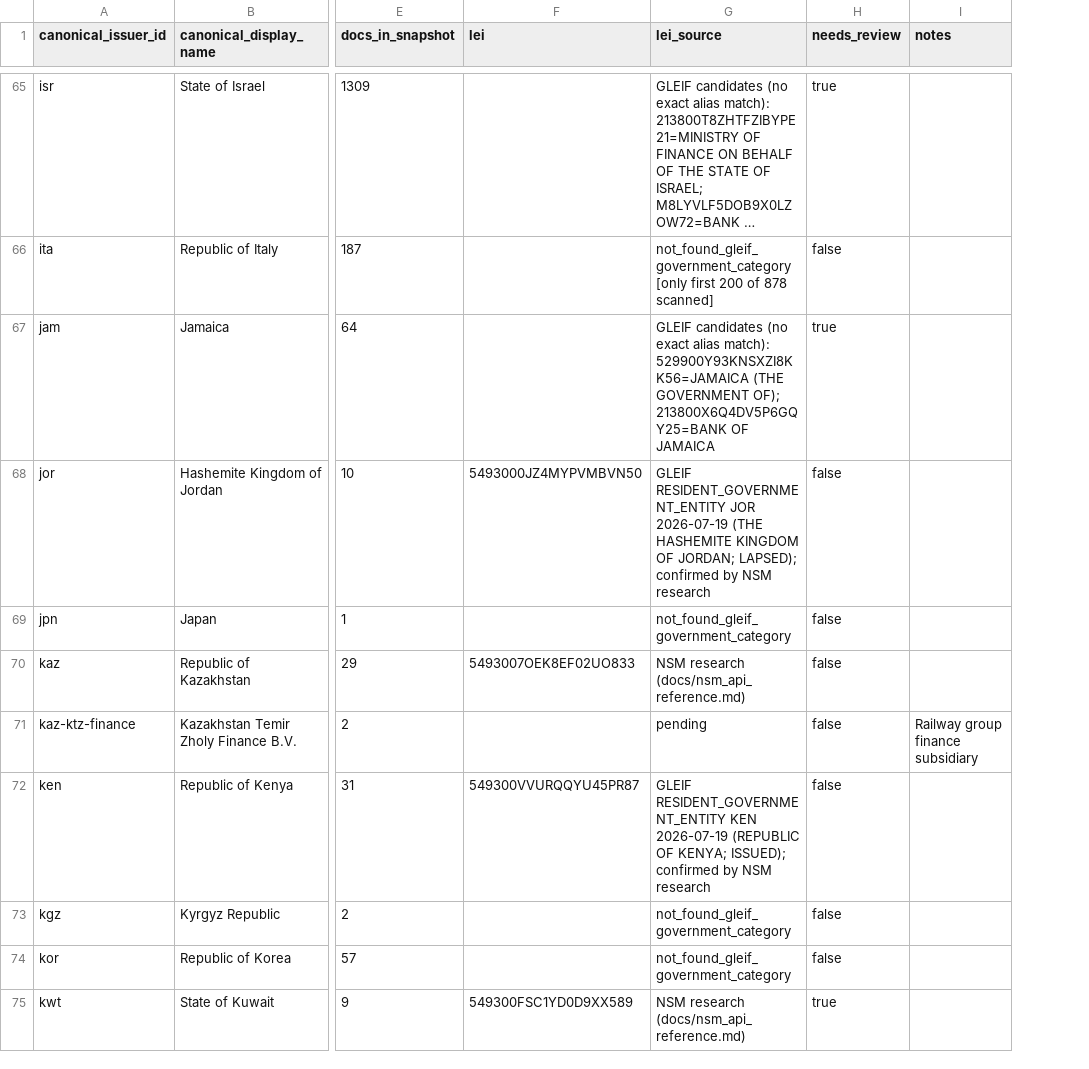
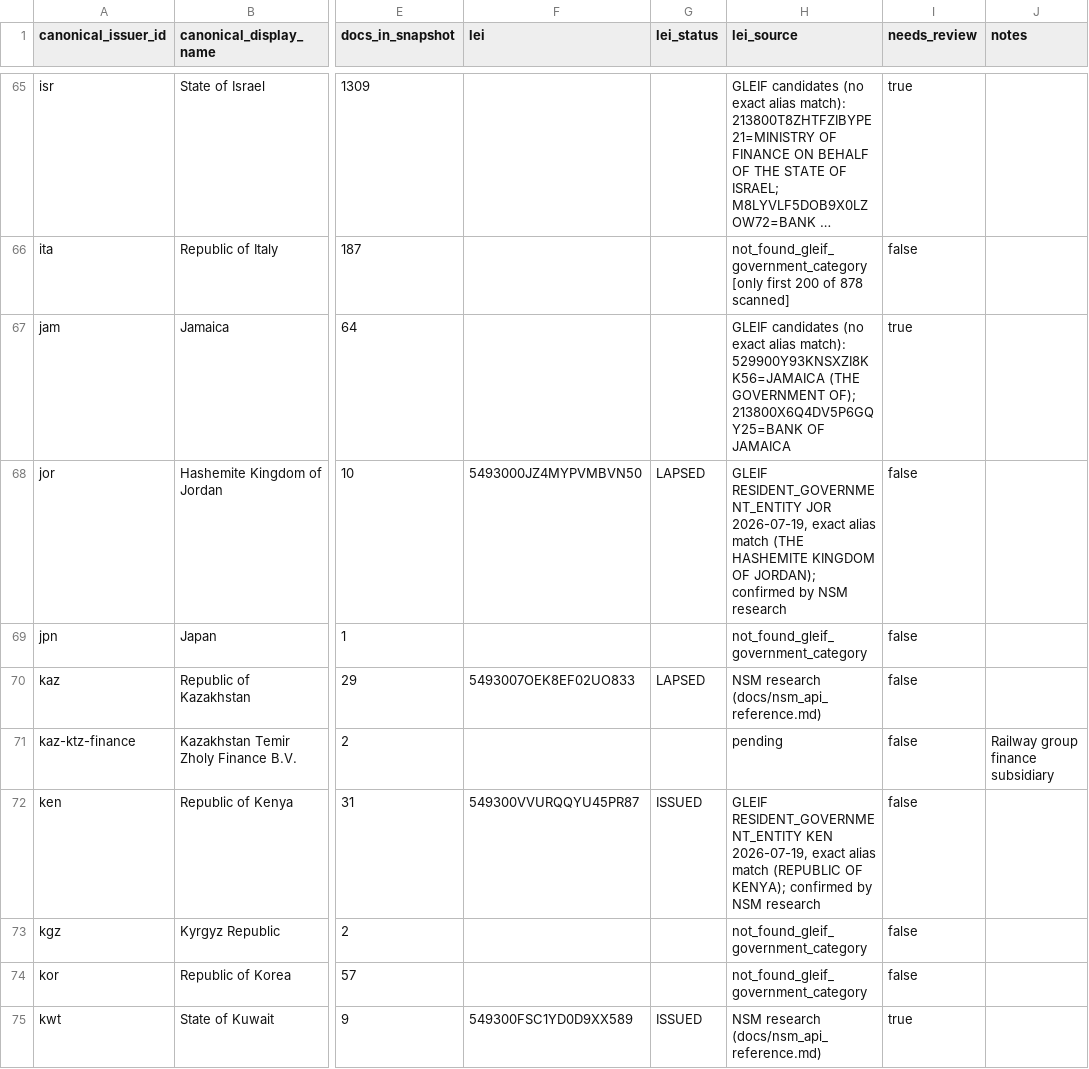
Before and after one commit to Teal-Insights/sovereign-prospectus-corpus, a CSV file: src/corpus/reference/data/issuer_entities.csv, drawn as a sheet; only a part is shown, gaps mark what is left out; long unchanged cells end in …; addresses are those after the commit; the diff covers the shown part only; the diff names each change by its address in the sheet, - before the commit and + after, or states it on an @@ line.

```diff
--- a/src/corpus/reference/data/issuer_entities.csv
+++ b/src/corpus/reference/data/issuer_entities.csv
+column G (lei_status), rows 68-75: LAPSED |  | LAPSED |  | ISSUED |  |  | ISSUED
-H68 (lei_source): …RESIDENT_GOVERNMENT_ENTITY JOR 2026-07-19 (THE HASHEMITE KINGDOM OF JORDAN; LAPSED); confirmed by…
+H68 (lei_source): …RESIDENT_GOVERNMENT_ENTITY JOR 2026-07-19, exact alias match (THE HASHEMITE KINGDOM OF JORDAN); confirmed by…
-H72 (lei_source): …RESIDENT_GOVERNMENT_ENTITY KEN 2026-07-19 (REPUBLIC OF KENYA; ISSUED); confirmed by…
+H72 (lei_source): …RESIDENT_GOVERNMENT_ENTITY KEN 2026-07-19, exact alias match (REPUBLIC OF KENYA); confirmed by…
```
Also changed, not shown: 1 added row, 3 removed rows and 144 edited cells elsewhere in this file, src/corpus/reference/data/doc_class_map.csv, src/corpus/reference/data/doc_class_title_rules.csv, 5 other files.
